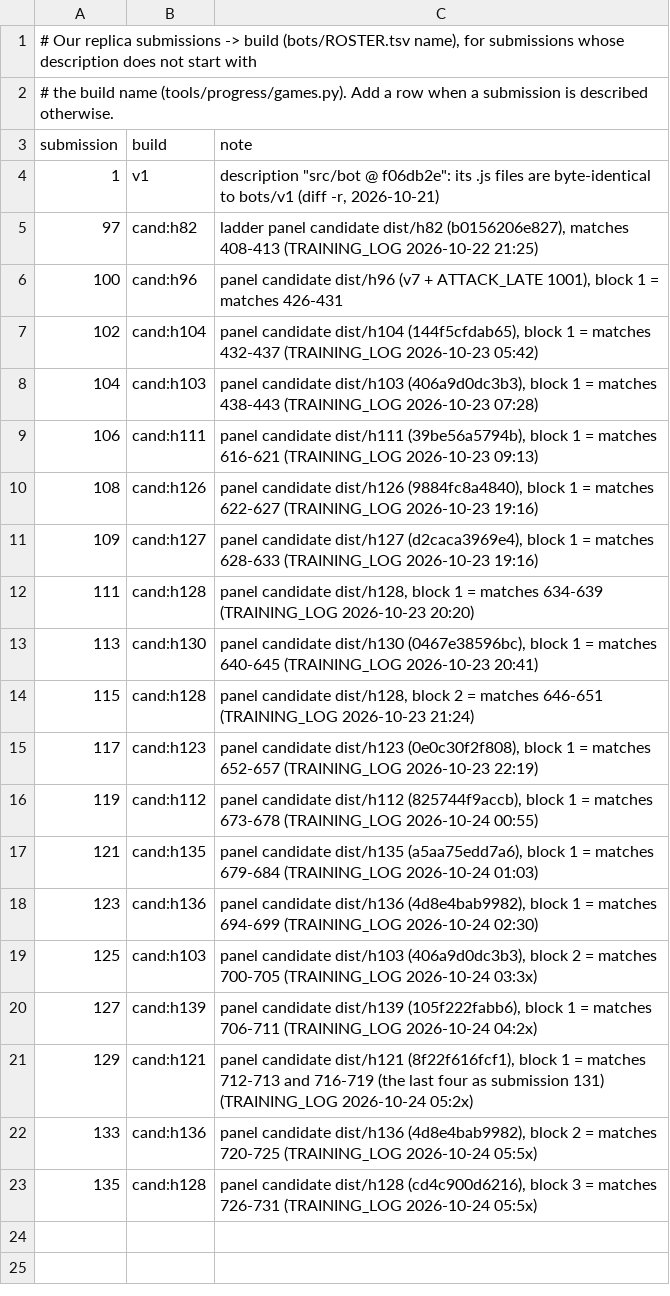
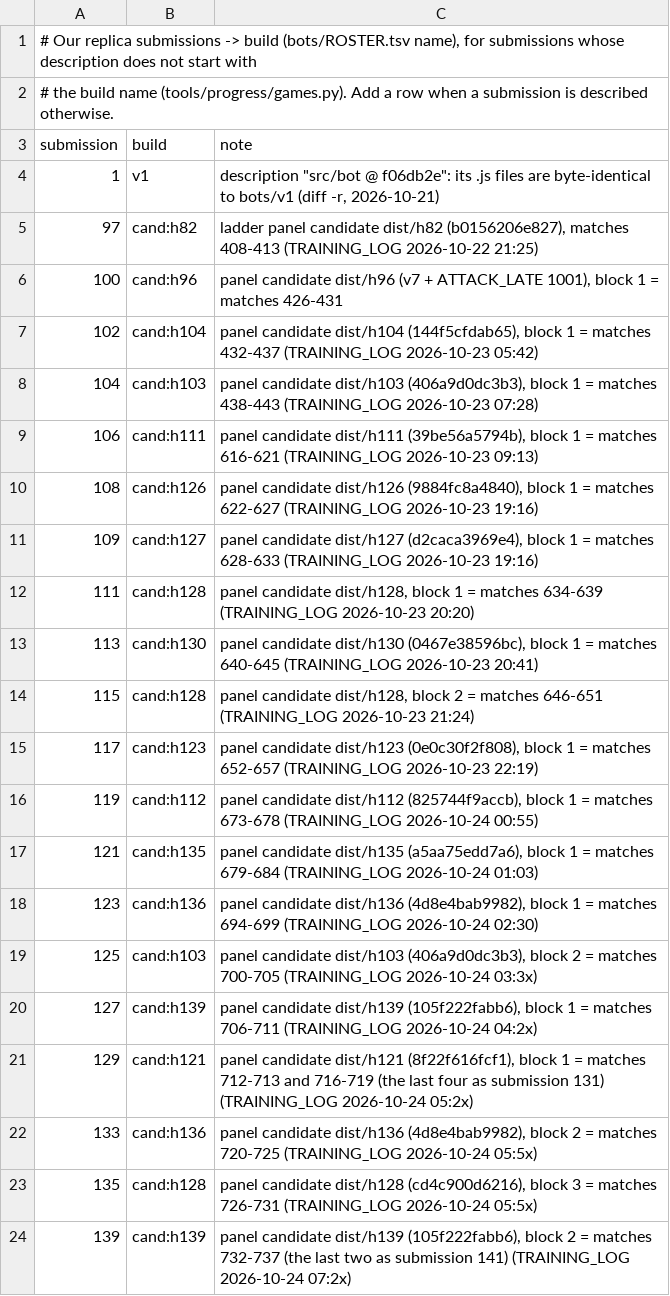
Before and after one commit to terryvanbelle/battlecode19-vibe, a TSV file: tools/progress/submissions.tsv, drawn as a sheet.

```diff
--- a/tools/progress/submissions.tsv
+++ b/tools/progress/submissions.tsv
@@ -23 +23,2 @@ submission	build	note
 135	cand:h128	panel candidate dist/h128 (cd4c900d6216), block 3 = matches 726-731 (TRAINING_LOG 2026-10-24 05:5x)
+139	cand:h139	panel candidate dist/h139 (105f222fabb6), block 2 = matches 732-737 (the last two as submission 141) (TRAINING_LOG 2026-10-24 07:2x)
```
Also changed, not shown: progress/attempts.csv, 2 other files.
